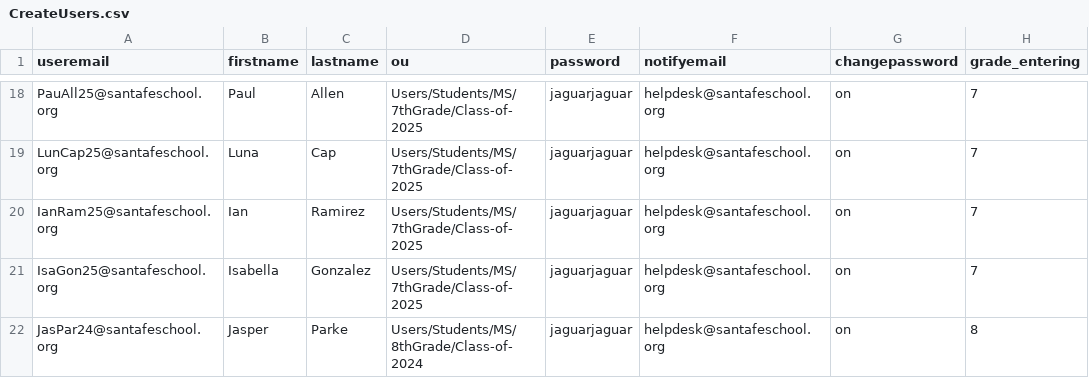
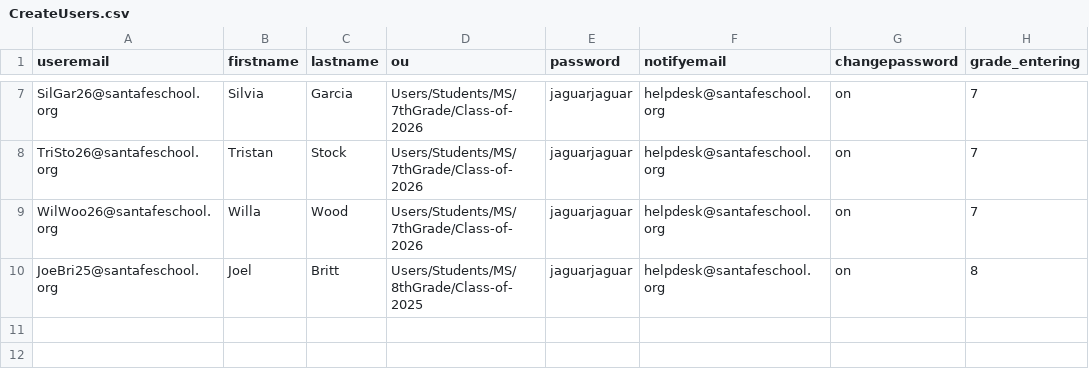
Before and after one commit to illuminate-io/GAM, a CSV file: CreateUsers.csv, drawn as a sheet; only a part is shown, gaps mark what is left out; removed rows and columns are numbered as before the commit, all else as after; the diff covers the shown part only; the diff names each change by its address in the sheet, - before the commit and + after, or states it on an @@ line.

Commit message:
new user csv upload

```diff
--- a/CreateUsers.csv
+++ b/CreateUsers.csv
-A7 (useremail): PauAll25@santafeschool.org
+A7 (useremail): SilGar26@santafeschool.org
-B7 (firstname): Paul
+B7 (firstname): Silvia
-C7 (lastname): Allen
+C7 (lastname): Garcia
-D7 (ou): Users/Students/MS/7thGrade/Class-of-2025
+D7 (ou): Users/Students/MS/7thGrade/Class-of-2026
-row 19: LunCap25@santafeschool.org | Luna | Cap | Users/Students/MS/7thGrade/Class-of-2025 | jaguarjaguar | helpdesk@santafeschool.org | on | 7
-A8 (useremail): IanRam25@santafeschool.org
+A8 (useremail): TriSto26@santafeschool.org
-B8 (firstname): Ian
+B8 (firstname): Tristan
-C8 (lastname): Ramirez
+C8 (lastname): Stock
-D8:D9 (ou): Users/Students/MS/7thGrade/Class-of-2025
+D8:D9 (ou): Users/Students/MS/7thGrade/Class-of-2026
-A9 (useremail): IsaGon25@santafeschool.org
+A9 (useremail): WilWoo26@santafeschool.org
-B9 (firstname): Isabella
+B9 (firstname): Willa
-C9 (lastname): Gonzalez
+C9 (lastname): Wood
-A10 (useremail): JasPar24@santafeschool.org
+A10 (useremail): JoeBri25@santafeschool.org
-B10 (firstname): Jasper
+B10 (firstname): Joel
-C10 (lastname): Parke
+C10 (lastname): Britt
-D10 (ou): Users/Students/MS/8thGrade/Class-of-2024
+D10 (ou): Users/Students/MS/8thGrade/Class-of-2025
```
Also changed, not shown: 11 removed rows and 20 edited cells elsewhere in this file, 1 other file.
